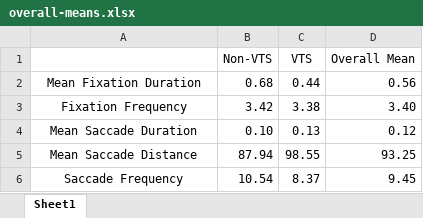
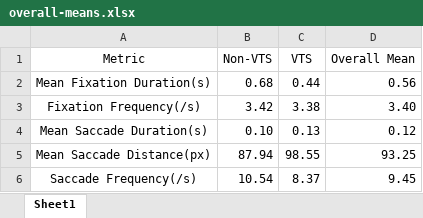
Before and after one commit to nogibjj/Tracking-Gazes-on-Museum-Pieces-Data-Plus, an Excel workbook: analysis/overall-means.xlsx, sheet Sheet1, drawn as a sheet; values as stored, in another font and other column widths than the file's, no borders; the diff names each change by its address in the sheet, - before the commit and + after, or states it on an @@ line.

```diff
--- a/analysis/overall-means.xlsx (sheet Sheet1)
+++ b/analysis/overall-means.xlsx (sheet Sheet1)
-A1: (empty)
+A1: Metric
-A2 (Metric): Mean Fixation Duration
+A2 (Metric): Mean Fixation Duration(s)
-A3 (Metric): Fixation Frequency
+A3 (Metric): Fixation Frequency(/s)
-A4 (Metric): Mean Saccade Duration
+A4 (Metric): Mean Saccade Duration(s)
-A5 (Metric): Mean Saccade Distance
+A5 (Metric): Mean Saccade Distance(px)
-A6 (Metric): Saccade Frequency
+A6 (Metric): Saccade Frequency(/s)
```
Also changed, not shown: analysis/vulci-raw-metrics.xlsx, 1 other file.
